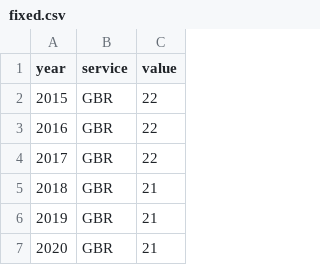
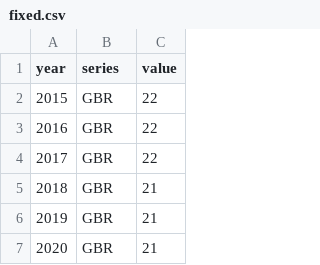
Before and after one commit to bakhtiyarms/bakhtiyarms.github.io, a CSV file: fixed.csv, drawn as a sheet; only a part is shown.

Commit message:
Add files via upload

```diff
--- a/fixed.csv
+++ b/fixed.csv
@@ -1,2 +1,2 @@
-year;service;value
+year;series;value
 2015;GBR;22
```
